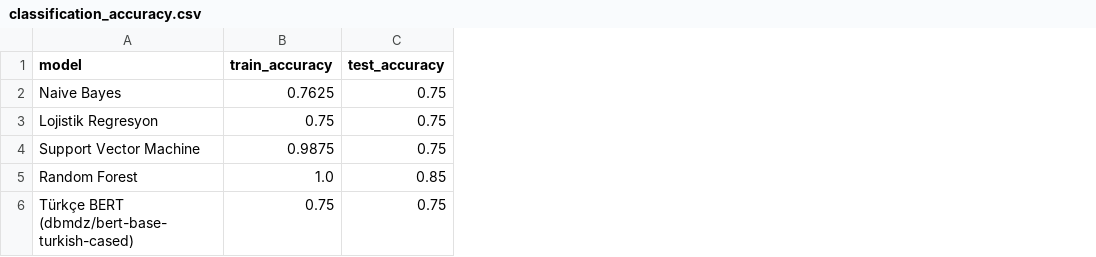
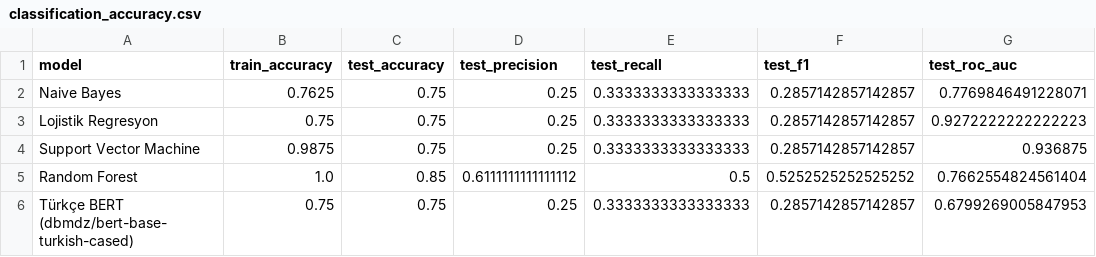
Before and after one commit to gozdecolakoglu/amazon_yorum_cekme, a CSV file: classification_accuracy.csv, drawn as a sheet; the diff names each change by its address in the sheet, - before the commit and + after, or states it on an @@ line.

```diff
--- a/classification_accuracy.csv
+++ b/classification_accuracy.csv
+column D (test_precision), rows 2-6: 0.25 | 0.25 | 0.25 | 0.6111111111111112 | 0.25
+column E (test_recall), rows 2-6: 0.3333333333333333 | 0.3333333333333333 | 0.3333333333333333 | 0.5 | 0.3333333333333333
+column F (test_f1), rows 2-6: 0.2857142857142857 | 0.2857142857142857 | 0.2857142857142857 | 0.5252525252525252 | 0.2857142857142857
+column G (test_roc_auc), rows 2-6: 0.7769846491228071 | 0.9272222222222223 | 0.936875 | 0.7662554824561404 | 0.6799269005847953
```
Also changed, not shown: 6 other files.
